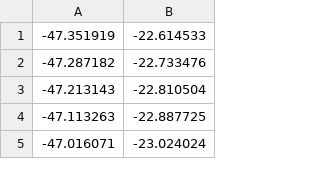
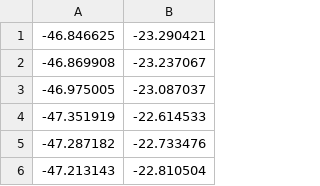
Before and after one commit to pbressan13/fartsquare, a CSV file: db/SP_COORDINATES_SEED_ESTABLISHMENT.csv, drawn as a sheet; only a part is shown; the shorter side is filled out with more unchanged rows.

Commit message:
Novos seeds

```diff
--- a/db/SP_COORDINATES_SEED_ESTABLISHMENT.csv
+++ b/db/SP_COORDINATES_SEED_ESTABLISHMENT.csv
@@ -1 +1,4 @@
+-46.846625,-23.290421
+-46.869908,-23.237067
+-46.975005,-23.087037
 -47.351919,-22.614533
```
Also changed, not shown: 1 other file.
